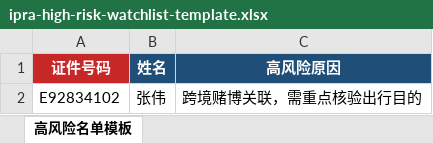
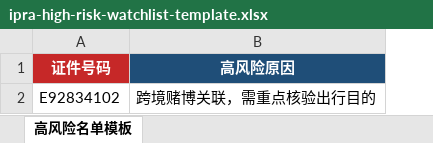
Before and after one commit to 405core/ipra, an Excel workbook: apps/backend/internal/profile/templates/ipra-high-risk-watchlist-template.xlsx, sheet 高风险名单模板, drawn as a sheet; values as stored, in another font and other column widths than the file's, no borders; the diff names each change by its address in the sheet, - before the commit and + after, or states it on an @@ line.

```diff
--- a/apps/backend/internal/profile/templates/ipra-high-risk-watchlist-template.xlsx (sheet 高风险名单模板)
+++ b/apps/backend/internal/profile/templates/ipra-high-risk-watchlist-template.xlsx (sheet 高风险名单模板)
-column B (姓名), row 2: 张伟
```
Also changed, not shown: apps/backend/internal/profile/templates/ipra-passenger-profile-template.xlsx, 11 other files.
